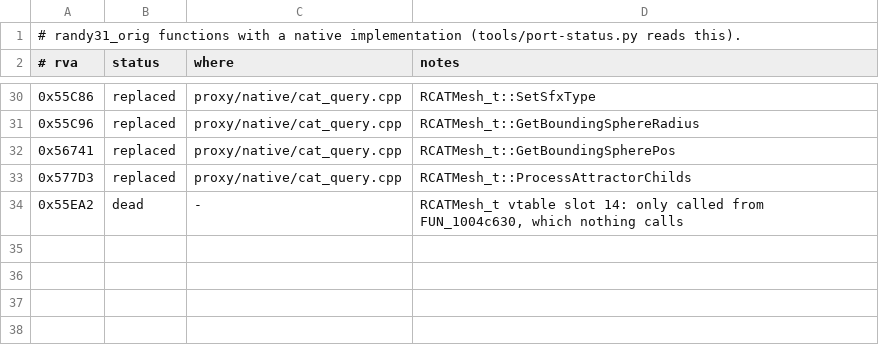
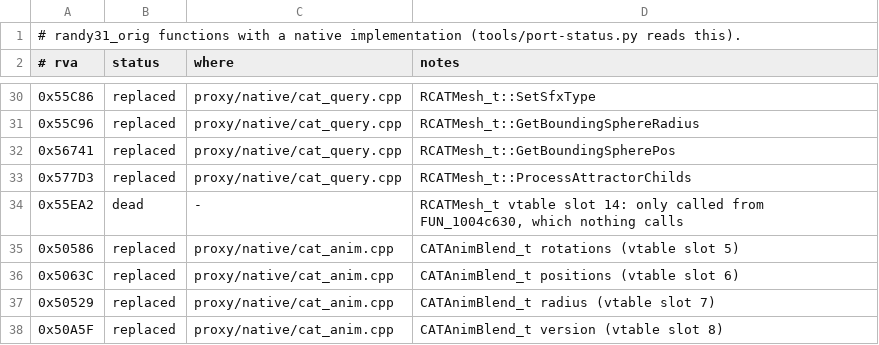
Before and after one commit to wannabuh/ao-vk, a TSV file: docs/port-ledger.tsv, drawn as a sheet; only a part is shown, gaps mark what is left out; the diff names each change by its address in the sheet, - before the commit and + after, or states it on an @@ line.

```diff
--- a/docs/port-ledger.tsv
+++ b/docs/port-ledger.tsv
+row 35: 0x50586 | replaced | proxy/native/cat_anim.cpp | CATAnimBlend_t rotations (vtable slot 5)
+row 36: 0x5063C | replaced | proxy/native/cat_anim.cpp | CATAnimBlend_t positions (vtable slot 6)
+row 37: 0x50529 | replaced | proxy/native/cat_anim.cpp | CATAnimBlend_t radius (vtable slot 7)
+row 38: 0x50A5F | replaced | proxy/native/cat_anim.cpp | CATAnimBlend_t version (vtable slot 8)
```
Also changed, not shown: 6 other files.
